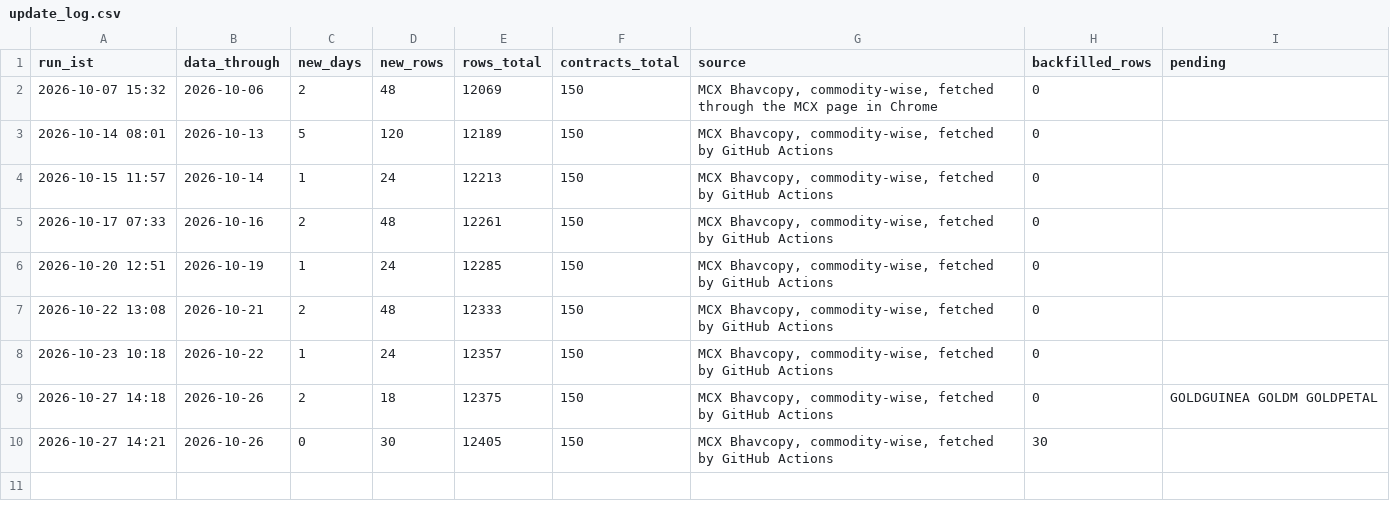
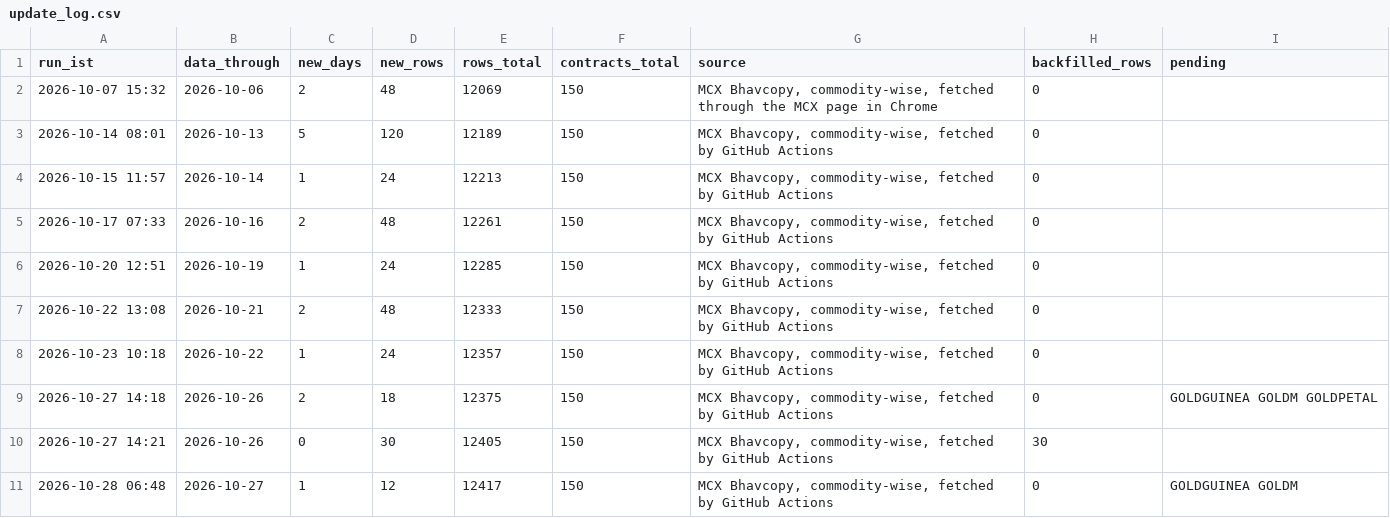
Before and after one commit to nikhilkumar-dev0310/HACKINHILLS-SYNTAXTERROR-TAN-, a CSV file: commodity/results/update_log.csv, drawn as a sheet; the diff names each change by its address in the sheet, - before the commit and + after, or states it on an @@ line.

Commit message:
Daily data: MCX Bhavcopy through 2026-10-27 (+12 rows)

```diff
--- a/commodity/results/update_log.csv
+++ b/commodity/results/update_log.csv
+row 11: 2026-10-28 06:48 | 2026-10-27 | 1 | 12 | 12417 | 150 | MCX Bhavcopy, commodity-wise, fetched by GitHub Actions | 0 | GOLDGUINEA GOLDM
```
Also changed, not shown: commodity/results/accuracy_contracts.csv, commodity/results/accuracy_pair_cycles.csv, 28 other files.
